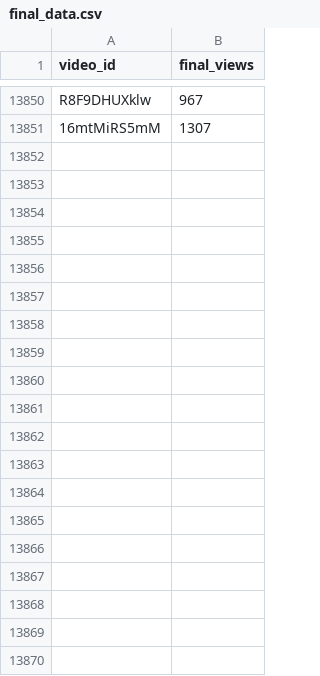
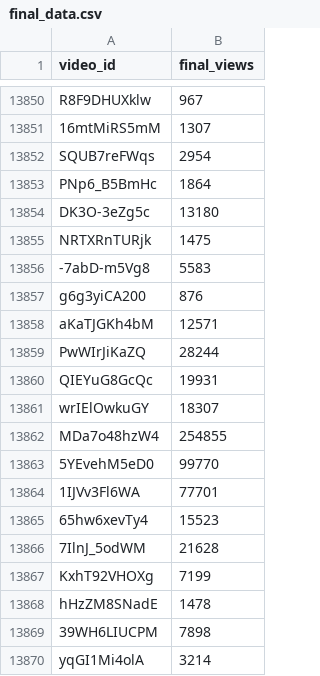
Before and after one commit to jaskiratkalra26/Youtube-Data-Extraction-Pipeline, a CSV file: final_data.csv, drawn as a sheet; only a part is shown, gaps mark what is left out; the diff covers the shown part only.

```diff
--- a/final_data.csv
+++ b/final_data.csv
@@ -13851 +13851,20 @@ R8F9DHUXklw,967
 16mtMiRS5mM,1307
+SQUB7reFWqs,2954
+PNp6_B5BmHc,1864
+DK3O-3eZg5c,13180
+NRTXRnTURjk,1475
+-7abD-m5Vg8,5583
+g6g3yiCA200,876
+aKaTJGKh4bM,12571
+PwWIrJiKaZQ,28244
+QIEYuG8GcQc,19931
+wrIElOwkuGY,18307
+MDa7o48hzW4,254855
+5YEvehM5eD0,99770
+1IJVv3Fl6WA,77701
+65hw6xevTy4,15523
+7IlnJ_5odWM,21628
+KxhT92VHOXg,7199
+hHzZM8SNadE,1478
+39WH6LIUCPM,7898
+yqGI1Mi4olA,3214
```
Also changed, not shown: 12 added rows elsewhere in this file, dataset.csv, hour1_data.csv, 1 other file.
